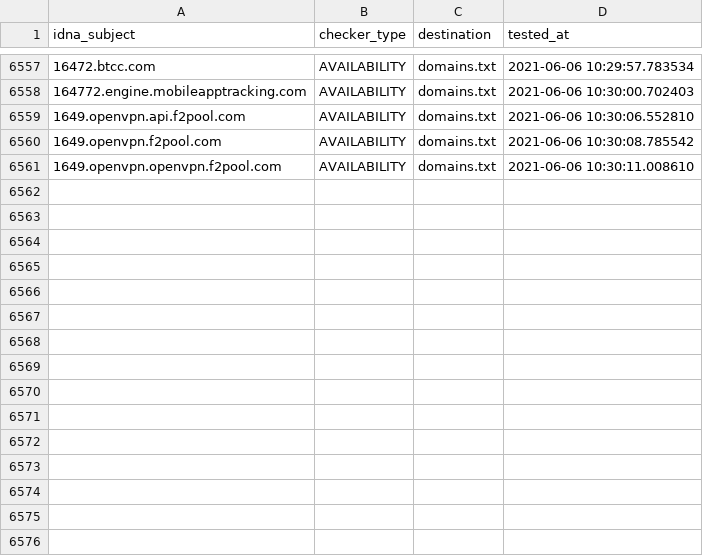
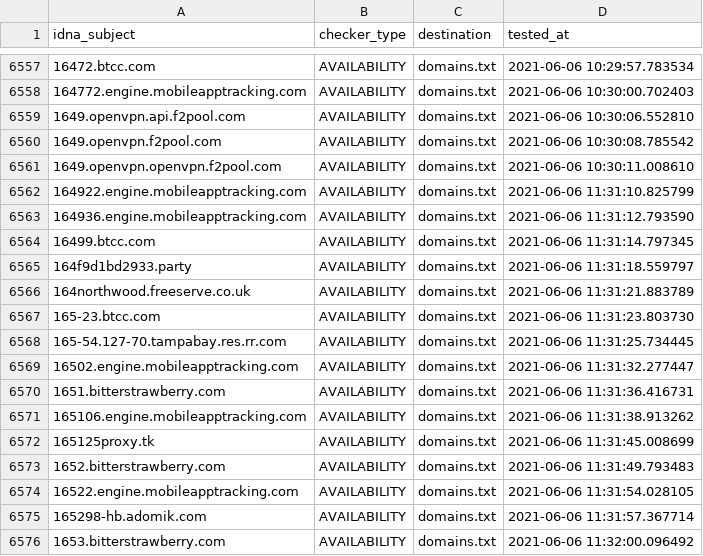
Before and after one commit to mypdns/dead-hosts, a CSV file: .pyfunceble/inactive.csv, drawn as a sheet; only a part is shown, gaps mark what is left out; the diff names each change by its address in the sheet, - before the commit and + after, or states it on an @@ line.

```diff
--- a/.pyfunceble/inactive.csv
+++ b/.pyfunceble/inactive.csv
+row 6562: 164922.engine.mobileapptracking.com | AVAILABILITY | domains.txt | 2021-06-06 11:31:10.825799
+row 6563: 164936.engine.mobileapptracking.com | AVAILABILITY | domains.txt | 2021-06-06 11:31:12.793590
+row 6564: 16499.btcc.com | AVAILABILITY | domains.txt | 2021-06-06 11:31:14.797345
+row 6565: 164f9d1bd2933.party | AVAILABILITY | domains.txt | 2021-06-06 11:31:18.559797
+row 6566: 164northwood.freeserve.co.uk | AVAILABILITY | domains.txt | 2021-06-06 11:31:21.883789
+row 6567: 165-23.btcc.com | AVAILABILITY | domains.txt | 2021-06-06 11:31:23.803730
+row 6568: 165-54.127-70.tampabay.res.rr.com | AVAILABILITY | domains.txt | 2021-06-06 11:31:25.734445
+row 6569: 16502.engine.mobileapptracking.com | AVAILABILITY | domains.txt | 2021-06-06 11:31:32.277447
+row 6570: 1651.bitterstrawberry.com | AVAILABILITY | domains.txt | 2021-06-06 11:31:36.416731
+row 6571: 165106.engine.mobileapptracking.com | AVAILABILITY | domains.txt | 2021-06-06 11:31:38.913262
+row 6572: 165125proxy.tk | AVAILABILITY | domains.txt | 2021-06-06 11:31:45.008699
+row 6573: 1652.bitterstrawberry.com | AVAILABILITY | domains.txt | 2021-06-06 11:31:49.793483
+row 6574: 16522.engine.mobileapptracking.com | AVAILABILITY | domains.txt | 2021-06-06 11:31:54.028105
+row 6575: 165298-hb.adomik.com | AVAILABILITY | domains.txt | 2021-06-06 11:31:57.367714
+row 6576: 1653.bitterstrawberry.com | AVAILABILITY | domains.txt | 2021-06-06 11:32:00.096492
```
Also changed, not shown: 9 other files.
